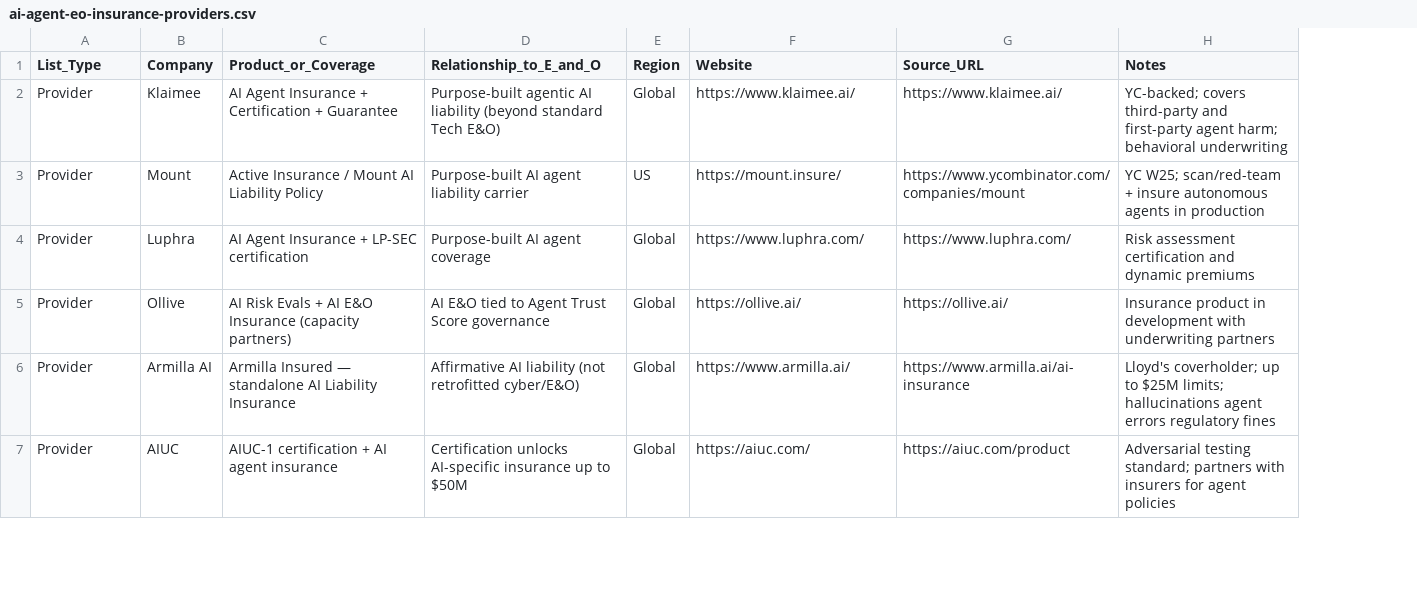
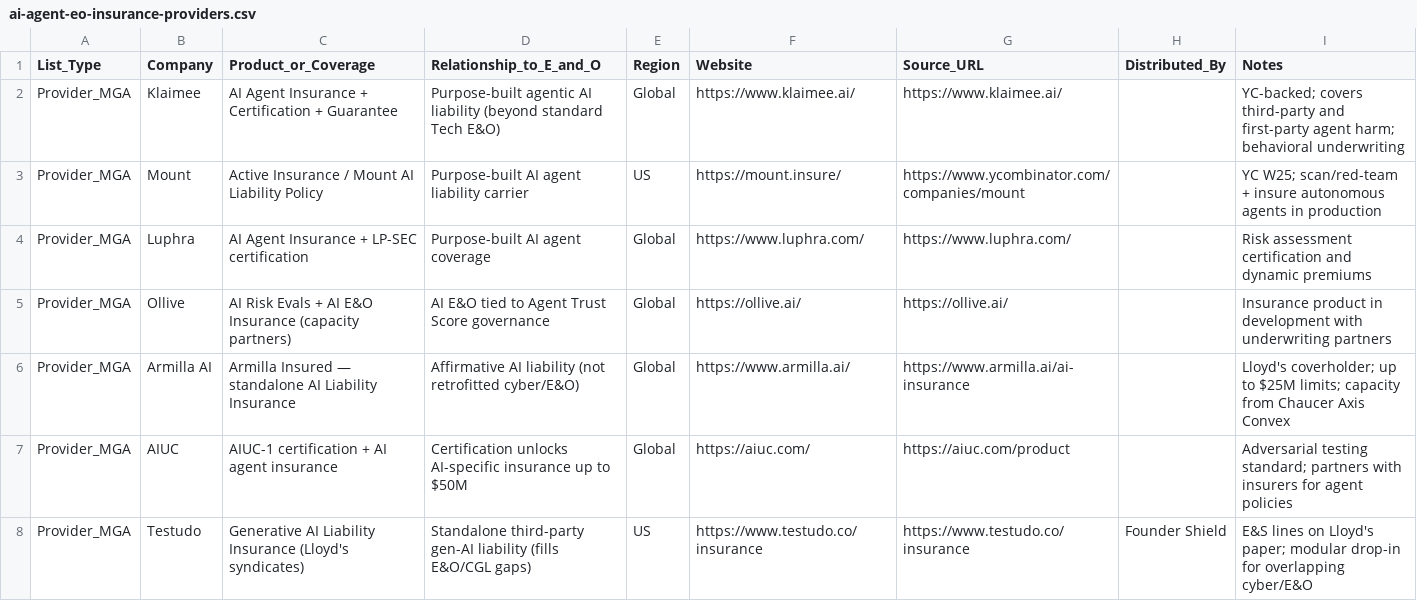
Before and after one commit to kwonseokhyun1-jpg/note, a CSV file: leads/ai-agent-eo-insurance-providers.csv, drawn as a sheet; only a part is shown; addresses are those after the commit; the diff covers the shown part only; the diff names each change by its address in the sheet, - before the commit and + after, or states it on an @@ line.

```diff
--- a/leads/ai-agent-eo-insurance-providers.csv
+++ b/leads/ai-agent-eo-insurance-providers.csv
+column H (Distributed_By), empty
-A2:A7 (List_Type): Provider
+A2:A7 (List_Type): Provider_MGA
-I6 (Notes): …$25M limits; hallucinations agent errors regulatory fines
+I6 (Notes): …$25M limits; capacity from Chaucer Axis Convex
+row 8: Provider_MGA | Testudo | Generative AI Liability Insurance (Lloyd's syndicates) | Standalone third-party gen-AI liability (fills E&O/CGL gaps) | US | https://www.testudo.co/insurance | https://www.testudo.co/insurance | Founder Shield | E&S lines on Lloyd's paper; modular drop-in for overlapping cyber/E&O
```
Also changed, not shown: 1 added row, 1 removed row and 26 edited cells elsewhere in this file.
